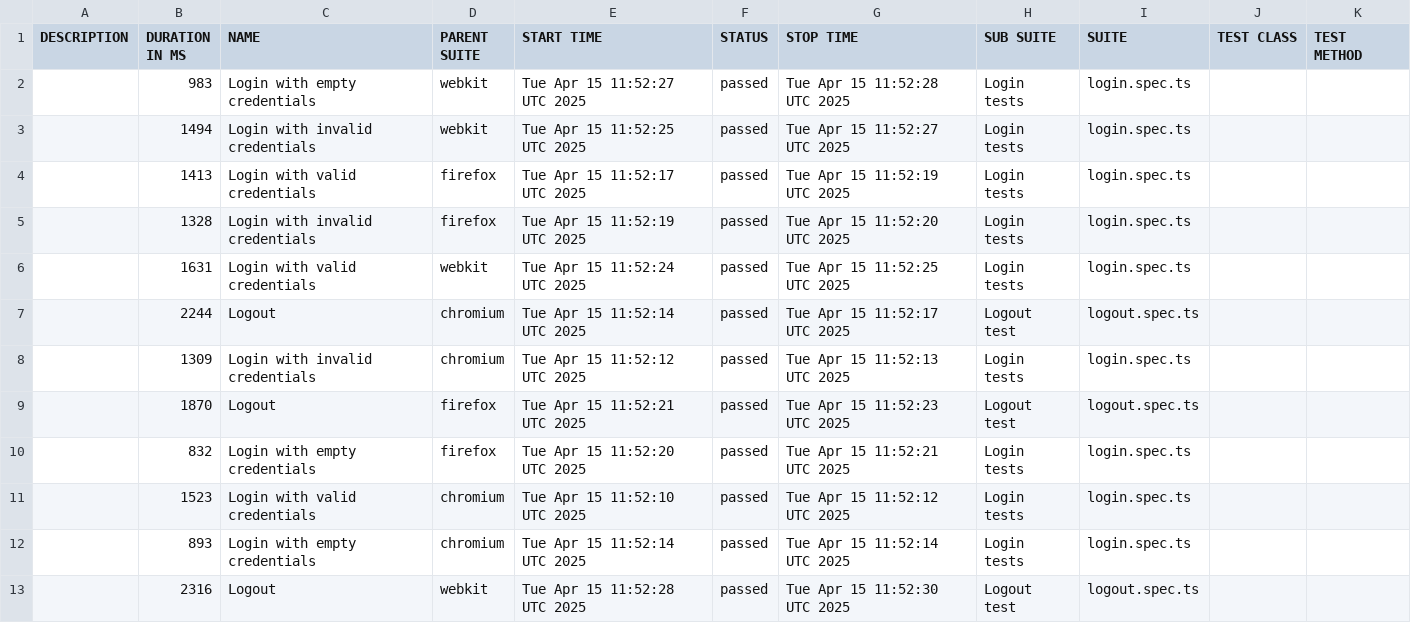
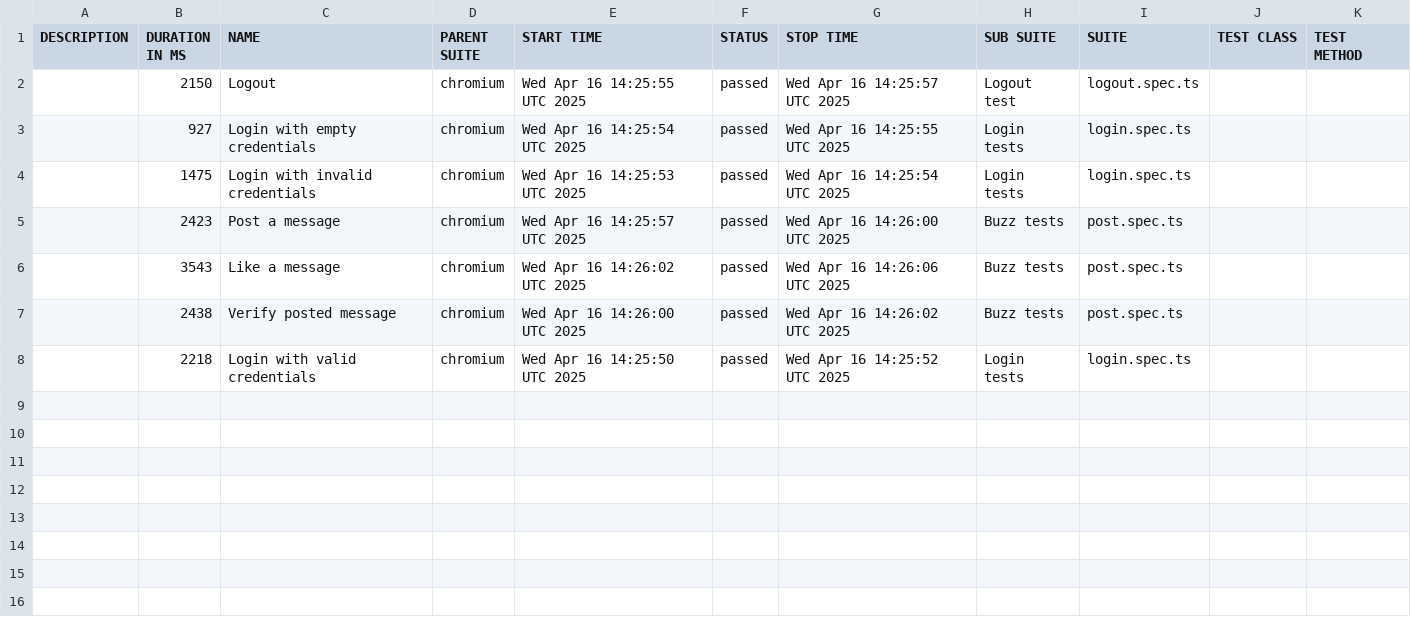
Before and after one commit to lucasrosa14/orangeHRM-test, a CSV file: data/suites.csv, drawn as a sheet.

```diff
--- a/data/suites.csv
+++ b/data/suites.csv
@@ -1,13 +1,8 @@
 "DESCRIPTION","DURATION IN MS","NAME","PARENT SUITE","START TIME","STATUS","STOP TIME","SUB SUITE","SUITE","TEST CLASS","TEST METHOD"
-"","983","Login with empty credentials","webkit","Tue Apr 15 11:52:27 UTC 2025","passed","Tue Apr 15 11:52:28 UTC 2025","Login tests","login.spec.ts","",""
-"","1494","Login with invalid credentials","webkit","Tue Apr 15 11:52:25 UTC 2025","passed","Tue Apr 15 11:52:27 UTC 2025","Login tests","login.spec.ts","",""
-"","1413","Login with valid credentials","firefox","Tue Apr 15 11:52:17 UTC 2025","passed","Tue Apr 15 11:52:19 UTC 2025","Login tests","login.spec.ts","",""
-"","1328","Login with invalid credentials","firefox","Tue Apr 15 11:52:19 UTC 2025","passed","Tue Apr 15 11:52:20 UTC 2025","Login tests","login.spec.ts","",""
-"","1631","Login with valid credentials","webkit","Tue Apr 15 11:52:24 UTC 2025","passed","Tue Apr 15 11:52:25 UTC 2025","Login tests","login.spec.ts","",""
-"","2244","Logout","chromium","Tue Apr 15 11:52:14 UTC 2025","passed","Tue Apr 15 11:52:17 UTC 2025","Logout test","logout.spec.ts","",""
-"","1309","Login with invalid credentials","chromium","Tue Apr 15 11:52:12 UTC 2025","passed","Tue Apr 15 11:52:13 UTC 2025","Login tests","login.spec.ts","",""
-"","1870","Logout","firefox","Tue Apr 15 11:52:21 UTC 2025","passed","Tue Apr 15 11:52:23 UTC 2025","Logout test","logout.spec.ts","",""
-"","832","Login with empty credentials","firefox","Tue Apr 15 11:52:20 UTC 2025","passed","Tue Apr 15 11:52:21 UTC 2025","Login tests","login.spec.ts","",""
-"","1523","Login with valid credentials","chromium","Tue Apr 15 11:52:10 UTC 2025","passed","Tue Apr 15 11:52:12 UTC 2025","Login tests","login.spec.ts","",""
-"","893","Login with empty credentials","chromium","Tue Apr 15 11:52:14 UTC 2025","passed","Tue Apr 15 11:52:14 UTC 2025","Login tests","login.spec.ts","",""
-"","2316","Logout","webkit","Tue Apr 15 11:52:28 UTC 2025","passed","Tue Apr 15 11:52:30 UTC 2025","Logout test","logout.spec.ts","",""
+"","2150","Logout","chromium","Wed Apr 16 14:25:55 UTC 2025","passed","Wed Apr 16 14:25:57 UTC 2025","Logout test","logout.spec.ts","",""
+"","927","Login with empty credentials","chromium","Wed Apr 16 14:25:54 UTC 2025","passed","Wed Apr 16 14:25:55 UTC 2025","Login tests","login.spec.ts","",""
+"","1475","Login with invalid credentials","chromium","Wed Apr 16 14:25:53 UTC 2025","passed","Wed Apr 16 14:25:54 UTC 2025","Login tests","login.spec.ts","",""
+"","2423","Post a message","chromium","Wed Apr 16 14:25:57 UTC 2025","passed","Wed Apr 16 14:26:00 UTC 2025","Buzz tests","post.spec.ts","",""
+"","3543","Like a message","chromium","Wed Apr 16 14:26:02 UTC 2025","passed","Wed Apr 16 14:26:06 UTC 2025","Buzz tests","post.spec.ts","",""
+"","2438","Verify posted message","chromium","Wed Apr 16 14:26:00 UTC 2025","passed","Wed Apr 16 14:26:02 UTC 2025","Buzz tests","post.spec.ts","",""
+"","2218","Login with valid credentials","chromium","Wed Apr 16 14:25:50 UTC 2025","passed","Wed Apr 16 14:25:52 UTC 2025","Login tests","login.spec.ts","",""
```
Also changed, not shown: 40 other files.
